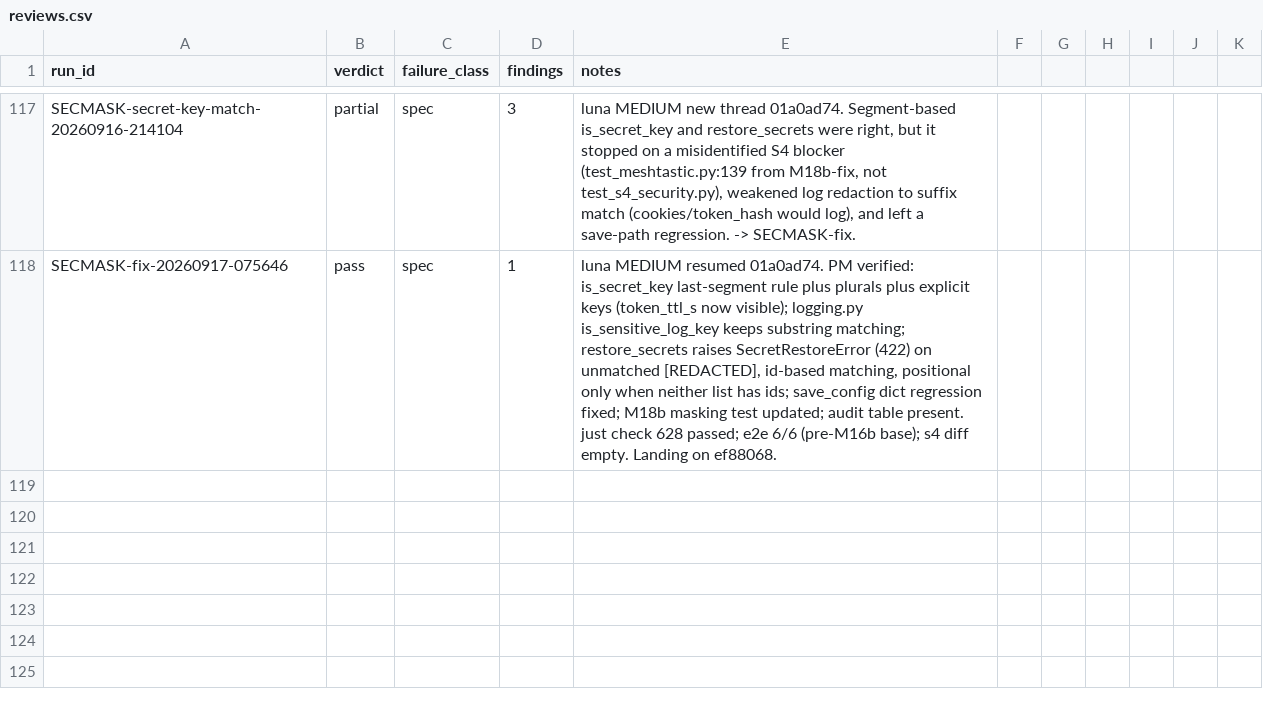
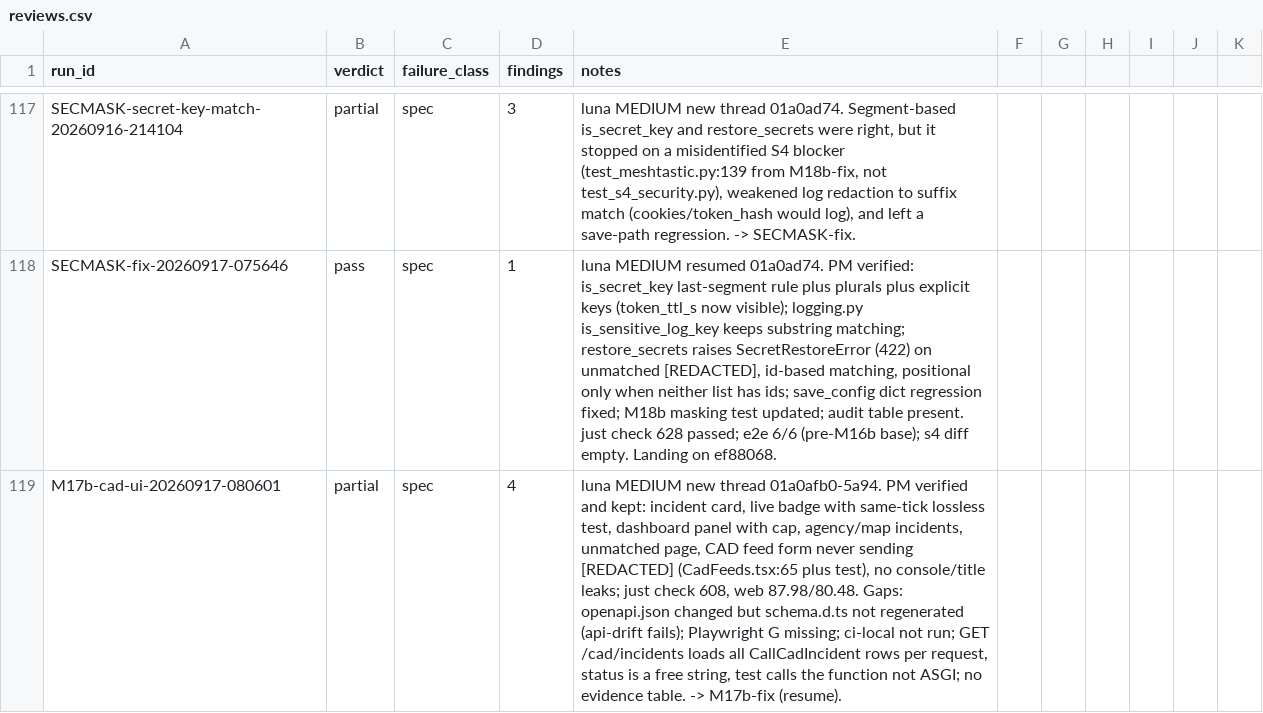
Before and after one commit to JustBeanie/tonewatch, a CSV file: docs/pm/reviews.csv, drawn as a sheet; only a part is shown, gaps mark what is left out; the diff names each change by its address in the sheet, - before the commit and + after, or states it on an @@ line.

```diff
--- a/docs/pm/reviews.csv
+++ b/docs/pm/reviews.csv
+row 119: M17b-cad-ui-20260917-080601 | partial | spec | 4 | luna MEDIUM new thread 01a0afb0-5a94. PM verified and kept: incident card, live badge with same-tick lossless test, dashboard panel with cap, agency/map incidents, unmatched page, CAD feed form never sending [REDACTED] (CadFeeds.tsx:65 plus test), no console/title leaks; just check 608, web 87.98/80.48. Gaps: openapi.json changed but schema.d.ts not regenerated (api-drift fails); Playwright G missing; ci-local not run; GET /cad/incidents loads all CallCadIncident rows per request, status is a free string, test calls the function not ASGI; no evidence table. -> M17b-fix (resume).
```
Also changed, not shown: 1 other file.
